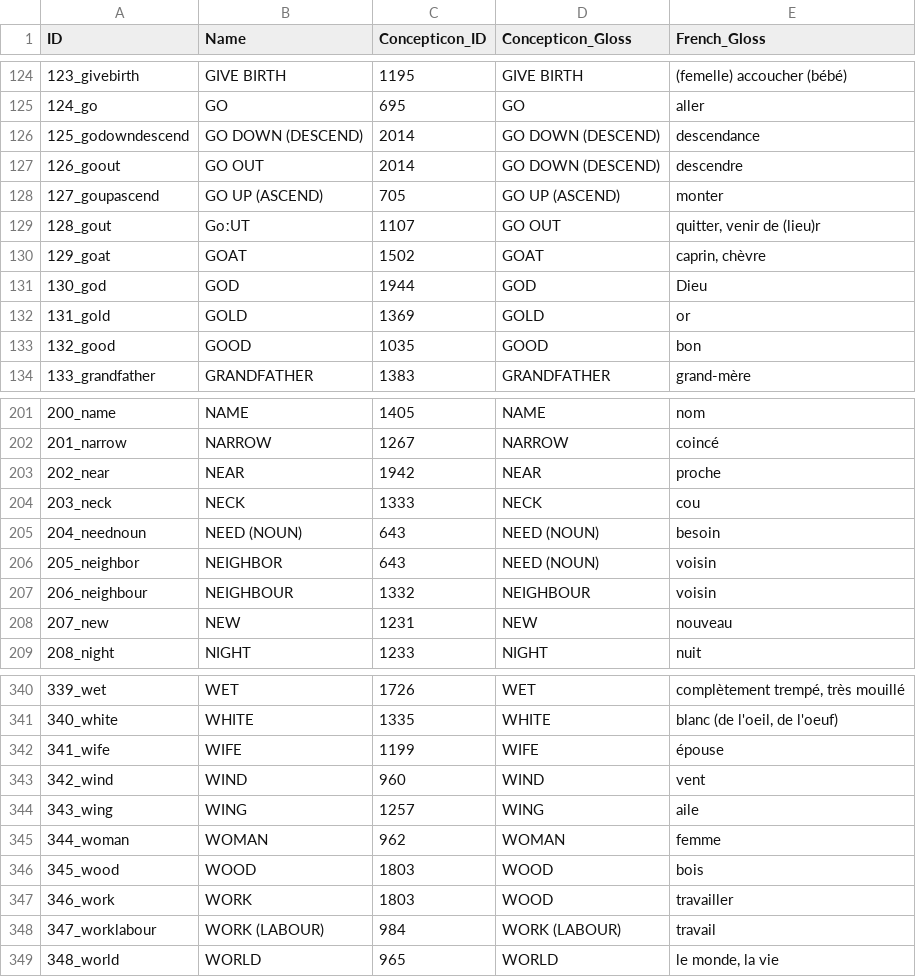
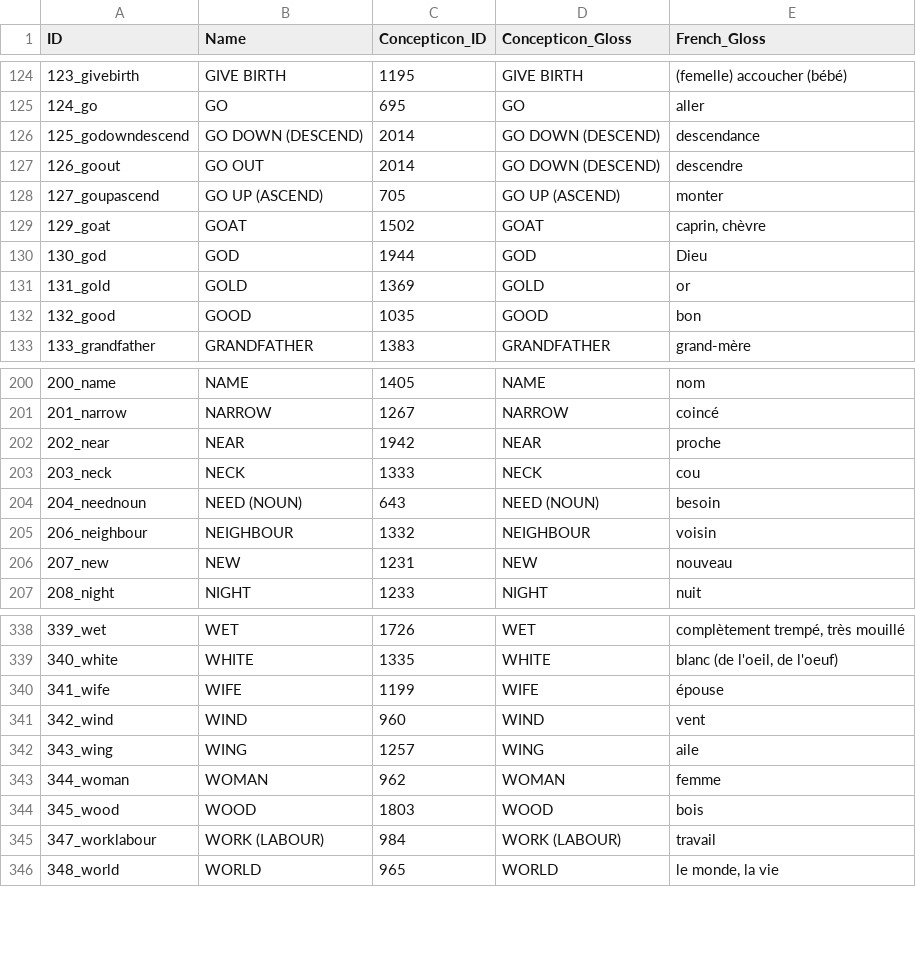
Before and after one commit to lexibank/baf2, a CSV file: cldf/parameters.csv, drawn as a sheet; only a part is shown, gaps mark what is left out; the diff names each change by its address in the sheet, - before the commit and + after, or states it on an @@ line.

Commit message:
update the data

```diff
--- a/cldf/parameters.csv
+++ b/cldf/parameters.csv
-row 129: 128_gout | GoːUT | 1107 | GO OUT | quitter, venir de (lieu)r
-row 206: 205_neighbor | NEIGHBOR | 643 | NEED (NOUN) | voisin
-row 347: 346_work | WORK | 1803 | WOOD | travailler
```
Also changed, not shown: cldf/languages.csv, 9 other files.
